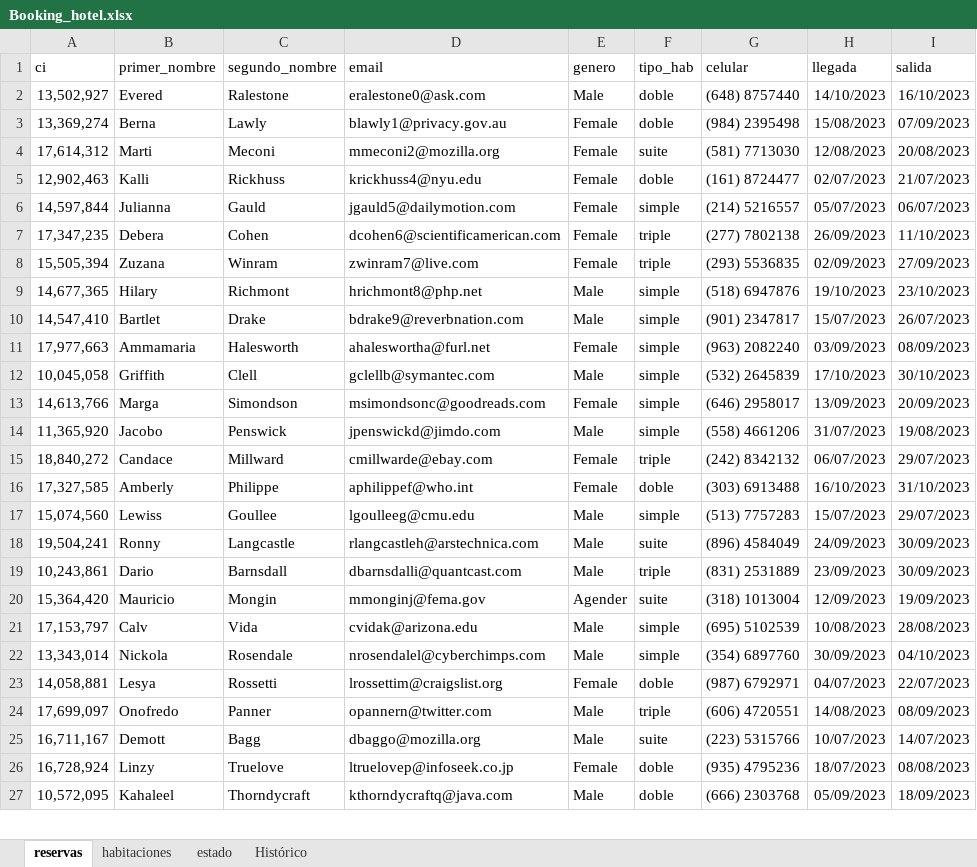
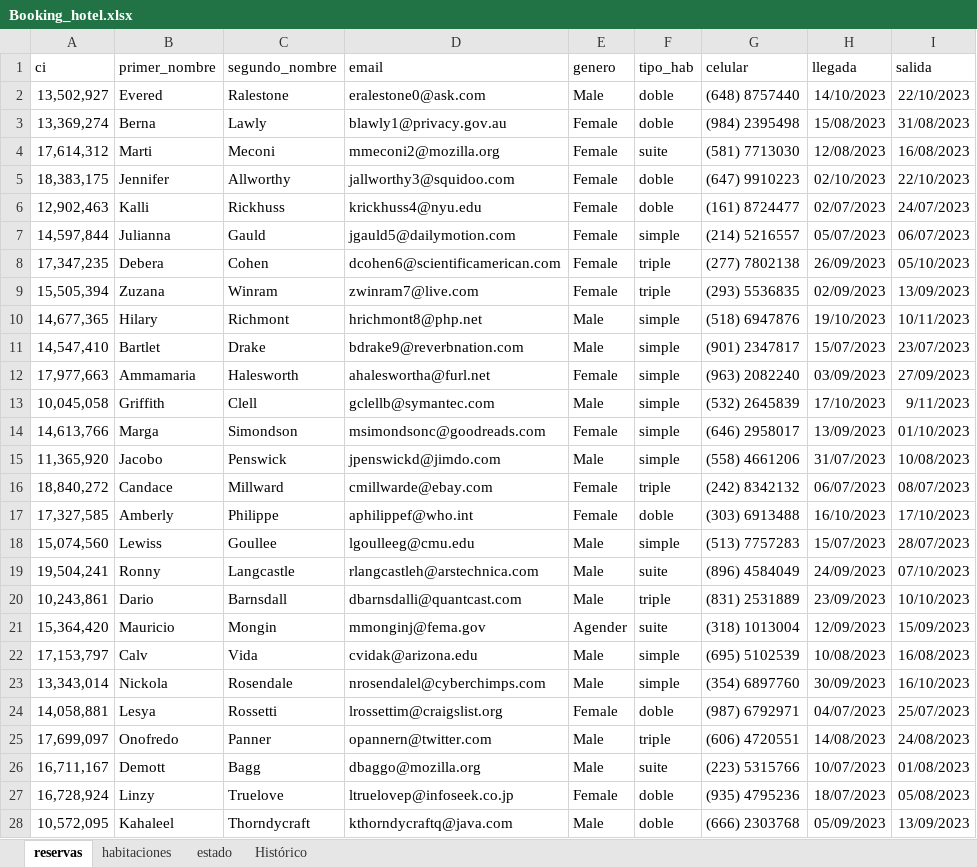
Before and after one commit to georginaakel/PROYECTO2, an Excel workbook: BatesHotel/Booking_hotel.xlsx, sheet reservas, drawn as a sheet; only a part is shown; values as stored, in another font and other column widths than the file's, no borders; charts and pictures not drawn; addresses are those after the commit; the diff covers the shown part only; the diff names each change by its address in the sheet, - before the commit and + after, or states it on an @@ line.

```diff
--- a/BatesHotel/Booking_hotel.xlsx (sheet reservas)
+++ b/BatesHotel/Booking_hotel.xlsx (sheet reservas)
-I2 (salida): 16/10/2023
+I2 (salida): 22/10/2023
-I3 (salida): 07/09/2023
+I3 (salida): 31/08/2023
-I4 (salida): 20/08/2023
+I4 (salida): 16/08/2023
+row 5: 18,383,175 | Jennifer | Allworthy | jallworthy3@squidoo.com | Female | doble | (647) 9910223 | 02/10/2023 | 22/10/2023
-I6 (salida): 21/07/2023
+I6 (salida): 24/07/2023
-I8 (salida): 11/10/2023
+I8 (salida): 05/10/2023
-I9 (salida): 27/09/2023
+I9 (salida): 13/09/2023
-I10 (salida): 23/10/2023
+I10 (salida): 10/11/2023
-I11 (salida): 26/07/2023
+I11 (salida): 23/07/2023
-I12 (salida): 08/09/2023
+I12 (salida): 27/09/2023
-I13 (salida): 30/10/2023
+I13 (salida): 9/11/2023
-I14 (salida): 20/09/2023
+I14 (salida): 01/10/2023
-I15 (salida): 19/08/2023
+I15 (salida): 10/08/2023
-I16 (salida): 29/07/2023
+I16 (salida): 08/07/2023
-I17 (salida): 31/10/2023
+I17 (salida): 17/10/2023
-I18 (salida): 29/07/2023
+I18 (salida): 28/07/2023
-I19 (salida): 30/09/2023
+I19 (salida): 07/10/2023
-I20 (salida): 30/09/2023
+I20 (salida): 10/10/2023
-I21 (salida): 19/09/2023
+I21 (salida): 15/09/2023
-I22 (salida): 28/08/2023
+I22 (salida): 16/08/2023
-I23 (salida): 04/10/2023
+I23 (salida): 16/10/2023
-I24 (salida): 22/07/2023
+I24 (salida): 25/07/2023
-I25 (salida): 08/09/2023
+I25 (salida): 24/08/2023
-I26 (salida): 14/07/2023
+I26 (salida): 01/08/2023
-I27 (salida): 08/08/2023
+I27 (salida): 05/08/2023
-I28 (salida): 18/09/2023
+I28 (salida): 13/09/2023
```
Also changed, not shown: 946 edited cells elsewhere in this sheet, formulas that keep their value, charts or pictures, 19 other files.
